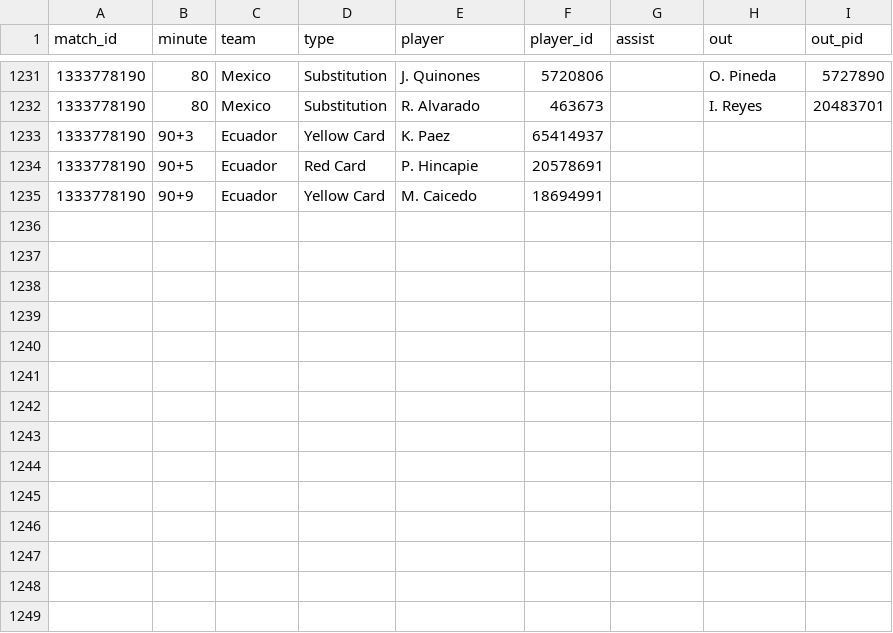
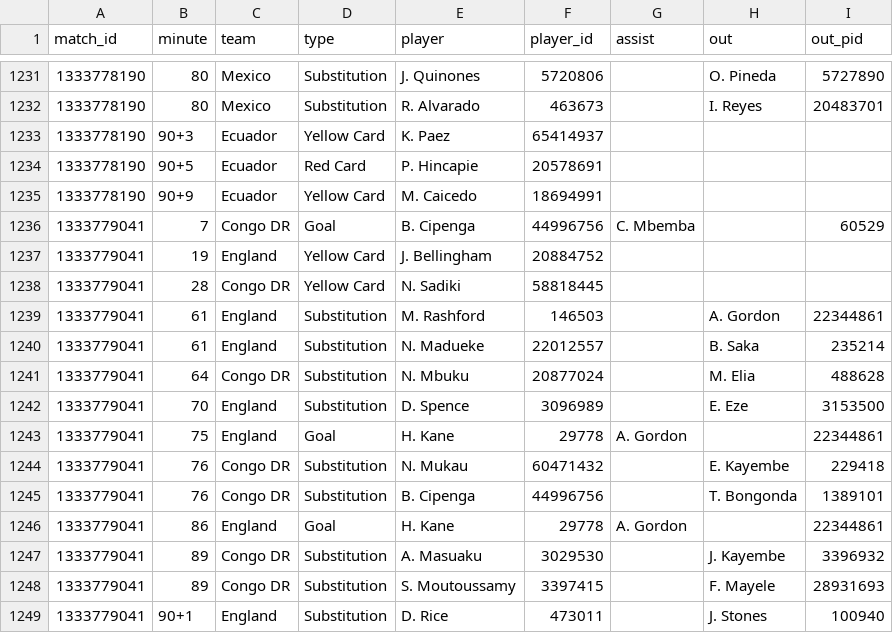
Before and after one commit to manuelcralves/WORLD-CUP-2026, a CSV file: api_cache/wc_events.csv, drawn as a sheet; only a part is shown, gaps mark what is left out.

```diff
--- a/api_cache/wc_events.csv
+++ b/api_cache/wc_events.csv
@@ -1235 +1235,15 @@ match_id,minute,team,type,player,player_id,assist,out,out_pid
 1333778190,90+9,Ecuador,Yellow Card,M. Caicedo,18694991,,,
+1333779041,7,Congo DR,Goal,B. Cipenga,44996756,C. Mbemba,,60529
+1333779041,19,England,Yellow Card,J. Bellingham,20884752,,,
+1333779041,28,Congo DR,Yellow Card,N. Sadiki,58818445,,,
+1333779041,61,England,Substitution,M. Rashford,146503,,A. Gordon,22344861
+1333779041,61,England,Substitution,N. Madueke,22012557,,B. Saka,235214
+1333779041,64,Congo DR,Substitution,N. Mbuku,20877024,,M. Elia,488628
+1333779041,70,England,Substitution,D. Spence,3096989,,E. Eze,3153500
+1333779041,75,England,Goal,H. Kane,29778,A. Gordon,,22344861
+1333779041,76,Congo DR,Substitution,N. Mukau,60471432,,E. Kayembe,229418
+1333779041,76,Congo DR,Substitution,B. Cipenga,44996756,,T. Bongonda,1389101
+1333779041,86,England,Goal,H. Kane,29778,A. Gordon,,22344861
+1333779041,89,Congo DR,Substitution,A. Masuaku,3029530,,J. Kayembe,3396932
+1333779041,89,Congo DR,Substitution,S. Moutoussamy,3397415,,F. Mayele,28931693
+1333779041,90+1,England,Substitution,D. Rice,473011,,J. Stones,100940
```
Also changed, not shown: api_cache/wc_lineups.csv, api_cache/wc_matches.csv, 6 other files.
